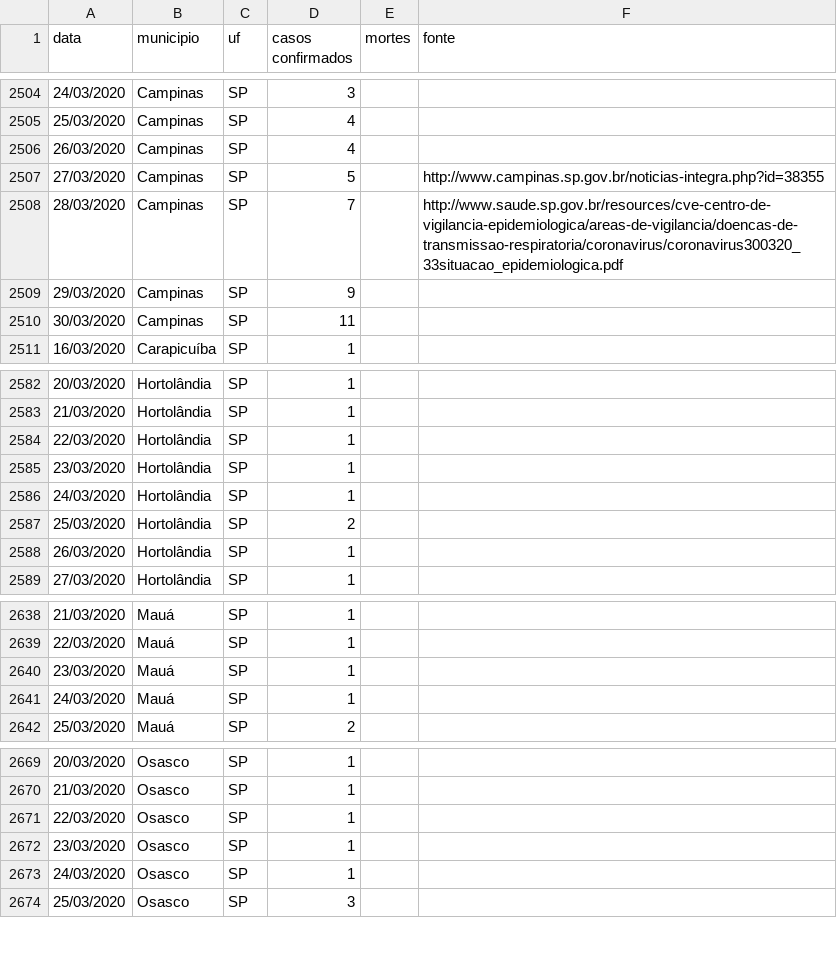
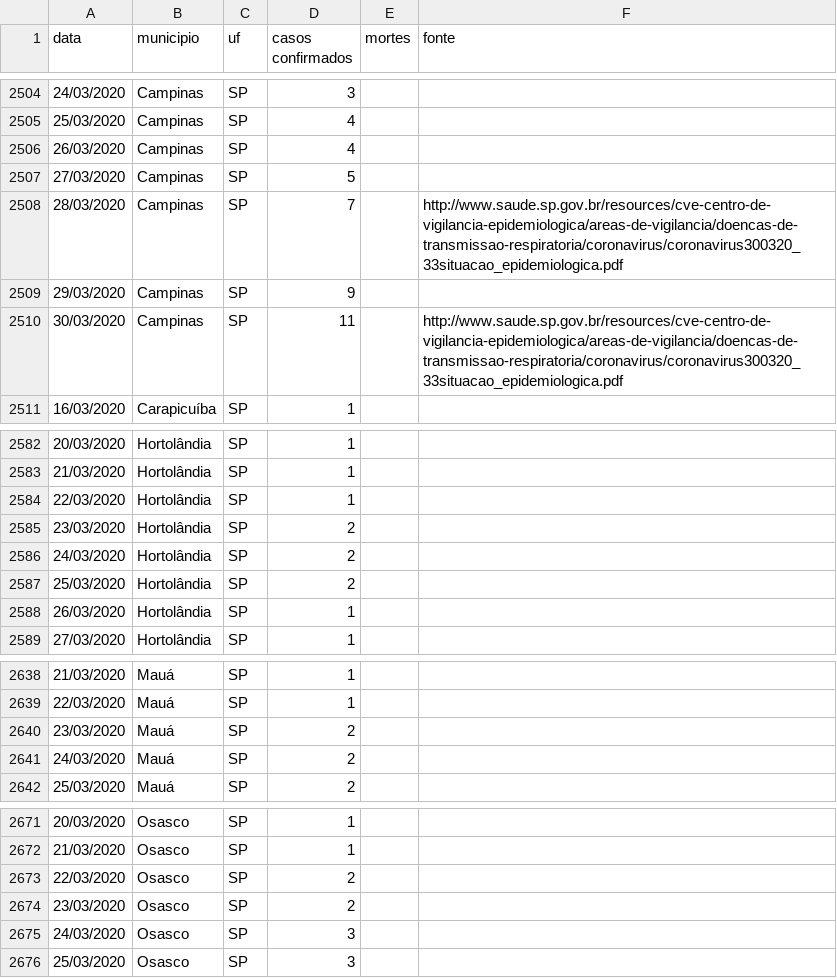
Before and after one commit to pedroseiler/coronavirus, a CSV file: data/coronavirus_magalu/base_diária_por_municipio.csv, drawn as a sheet; only a part is shown, gaps mark what is left out; the diff covers the shown part only.

```diff
--- a/data/coronavirus_magalu/base_diária_por_municipio.csv
+++ b/data/coronavirus_magalu/base_diária_por_municipio.csv
@@ -2506,6 +2506,6 @@ data,municipio,uf,casos confirmados,mortes,fonte
 26/03/2020,Campinas,SP,4,,
-27/03/2020,Campinas,SP,5,,http://www.campinas.sp.gov.br/noticias-integra.php?id=38355
+27/03/2020,Campinas,SP,5,,
 28/03/2020,Campinas,SP,7,,http://www.saude.sp.gov.br/resources/cve-centro-de-vigilancia-epidemiologica/areas-de-vigilancia/doencas-de-transmissao-respiratoria/coronavirus/coronavirus300320_33situacao_epidemiologica.pdf
 29/03/2020,Campinas,SP,9,,
-30/03/2020,Campinas,SP,11,,
+30/03/2020,Campinas,SP,11,,http://www.saude.sp.gov.br/resources/cve-centro-de-vigilancia-epidemiologica/areas-de-vigilancia/doencas-de-transmissao-respiratoria/coronavirus/coronavirus300320_33situacao_epidemiologica.pdf
 16/03/2020,Carapicuíba,SP,1,,
@@ -2584,4 +2584,4 @@ data,municipio,uf,casos confirmados,mortes,fonte
 22/03/2020,Hortolândia,SP,1,,
-23/03/2020,Hortolândia,SP,1,,
-24/03/2020,Hortolândia,SP,1,,
+23/03/2020,Hortolândia,SP,2,,
+24/03/2020,Hortolândia,SP,2,,
 25/03/2020,Hortolândia,SP,2,,
@@ -2639,4 +2639,4 @@ data,municipio,uf,casos confirmados,mortes,fonte
 22/03/2020,Mauá,SP,1,,
-23/03/2020,Mauá,SP,1,,
-24/03/2020,Mauá,SP,1,,
+23/03/2020,Mauá,SP,2,,
+24/03/2020,Mauá,SP,2,,
 25/03/2020,Mauá,SP,2,,
@@ -2670,5 +2672,5 @@ data,municipio,uf,casos confirmados,mortes,fonte
 21/03/2020,Osasco,SP,1,,
-22/03/2020,Osasco,SP,1,,
-23/03/2020,Osasco,SP,1,,
-24/03/2020,Osasco,SP,1,,
+22/03/2020,Osasco,SP,2,,
+23/03/2020,Osasco,SP,2,,
+24/03/2020,Osasco,SP,3,,
 25/03/2020,Osasco,SP,3,,
```
Also changed, not shown: 3 added rows, 1 removed row and 26 edited cells elsewhere in this file, refined_data/base_diaria_por_municipio.csv.
